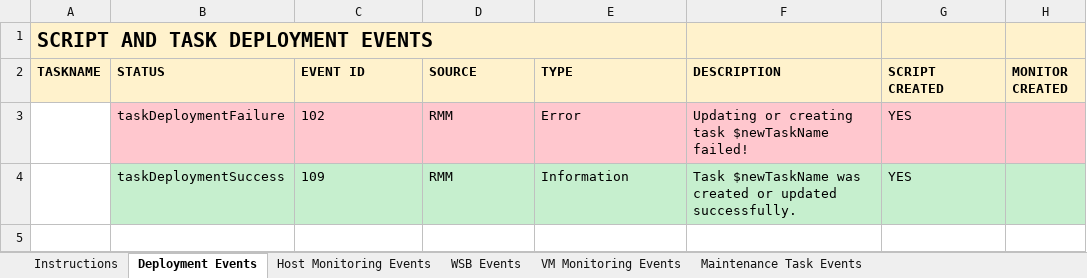
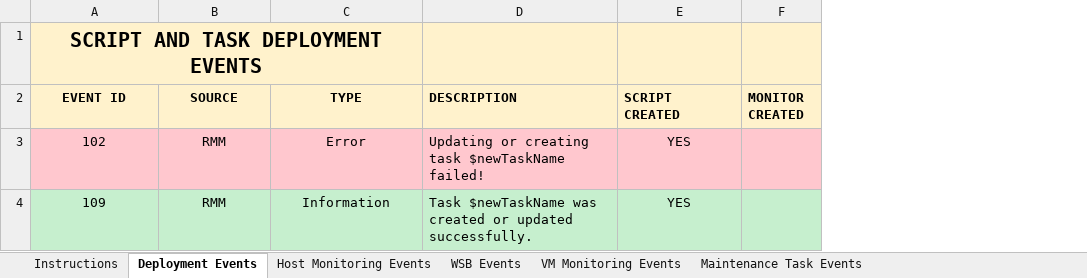
Before and after one commit to MayfieldITKY/RMMCustomMonitors, an Excel workbook: MITKY-CustomEventLogEventIDs.xlsx, sheet Deployment Events, drawn as a sheet; values as stored, in another font and other column widths than the file's, no borders; removed rows and columns are numbered as before the commit, all else as after; the diff names each change by its address in the sheet, - before the commit and + after, or states it on an @@ line.

Commit message:
Update MITKY-CustomEventLogEventIDs.xlsx

```diff
--- a/MITKY-CustomEventLogEventIDs.xlsx (sheet Deployment Events)
+++ b/MITKY-CustomEventLogEventIDs.xlsx (sheet Deployment Events)
-column A (TASKNAME), row 1: SCRIPT AND TASK DEPLOYMENT EVENTS
-column B (STATUS), rows 3-4: taskDeploymentFailure | taskDeploymentSuccess
-A1 (EVENT ID): (empty)
+A1 (EVENT ID): SCRIPT AND TASK DEPLOYMENT EVENTS
+A1:C1 merged
-A2:C4 alignment: left
+A2:C4 alignment: center
-E3:E4 alignment: left
+E3:E4 alignment: center
```
Also changed, not shown: sheet WSB Events, sheet Host Monitoring Events, sheet Maintenance Task Events, sheet VM Monitoring Events.
